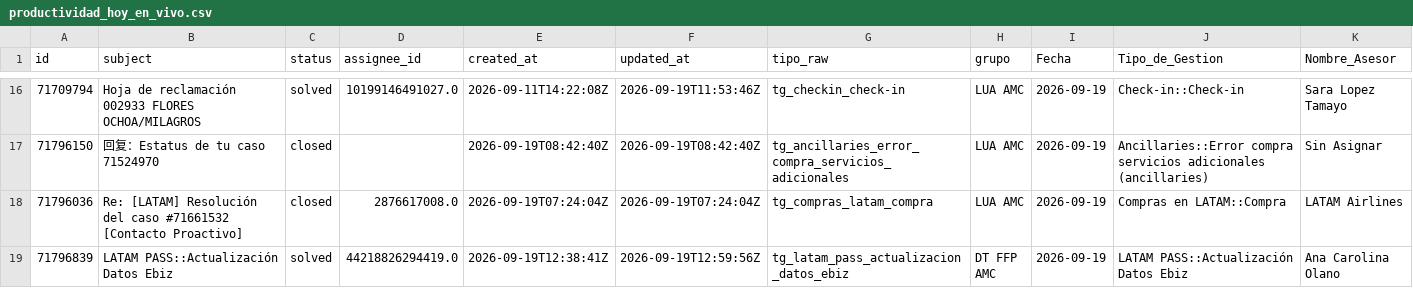
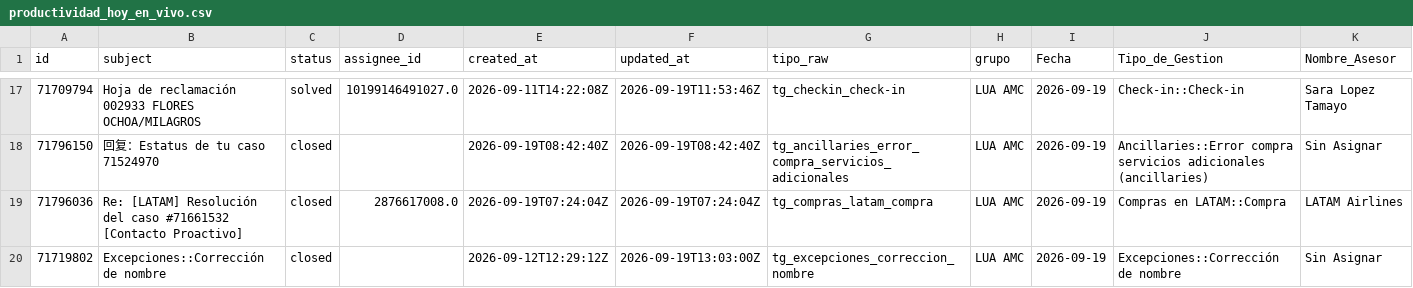
Before and after one commit to carlosmurilloealmacontact/presencia-genesys, a CSV file: data/zendesk/productividad_hoy_en_vivo.csv, drawn as a sheet; only a part is shown, gaps mark what is left out; the shorter side is filled out with more unchanged rows; rows hold the shown columns only; the diff covers the shown part only; the diff names each change by its address in the sheet, - before the commit and + after, or states it on an @@ line.

Commit message:
Auto-sync Zendesk/Salesforce [2026-09-19 08:09]

```diff
--- a/data/zendesk/productividad_hoy_en_vivo.csv
+++ b/data/zendesk/productividad_hoy_en_vivo.csv
+row 20: 71719802 | Excepciones::Corrección de nombre | closed |  | 2026-09-12T12:29:12Z | 2026-09-19T13:03:00Z | tg_excepciones_correccion_nombre | LUA AMC | 2026-09-19 | Excepciones::Corrección de nombre | Sin Asignar
```
Also changed, not shown: 6 added rows elsewhere in this file, data/zendesk/demanda_diaria_colas.csv, 4 other files.
